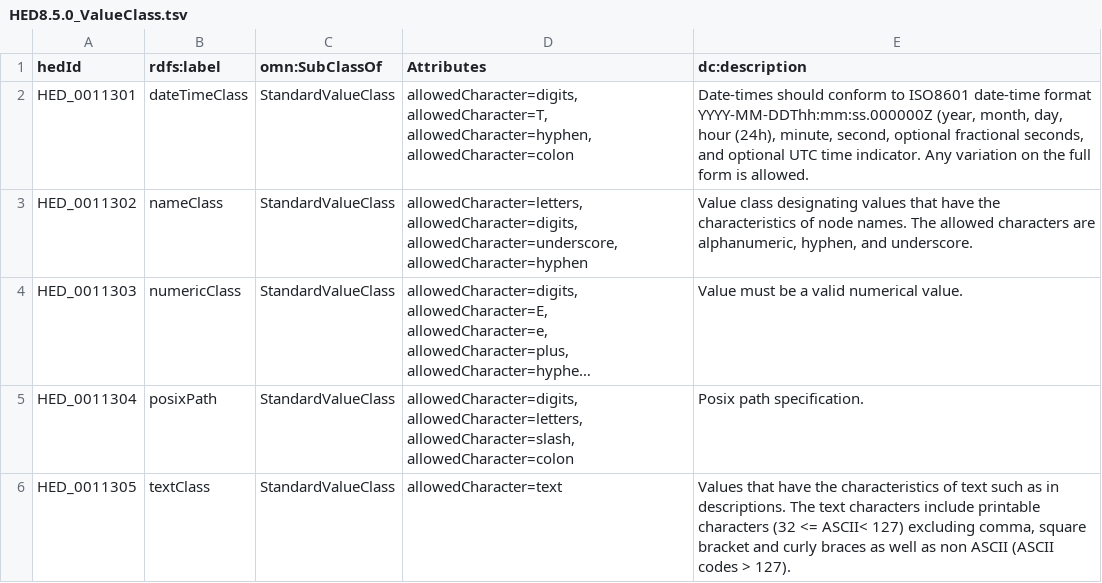
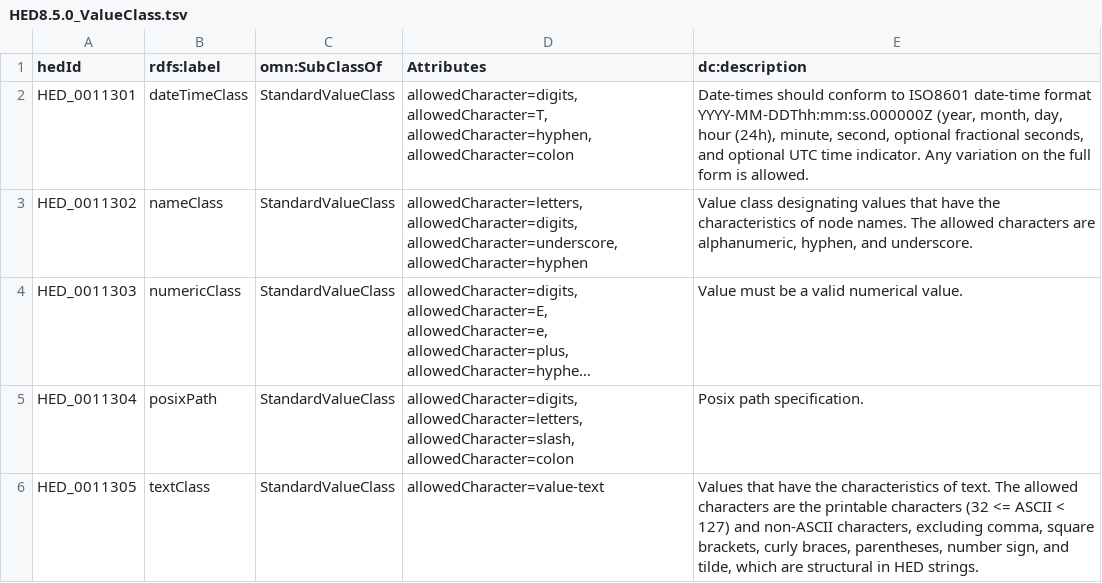
Before and after one commit to hed-standard/hed-schemas, a TSV file: standard_schema/prerelease/hedtsv/HED8.5.0/HED8.5.0_ValueClass.tsv, drawn as a sheet; long unchanged cells end in …; the diff names each change by its address in the sheet, - before the commit and + after, or states it on an @@ line.

Commit message:
Point 8.5.0 textClass at the value-text set
A textClass value may no longer contain parentheses, the number sign
or the tilde, the characters that change the structure of the HED
string it is substituted into. The named set value-text is text
without those four; text itself is unchanged and still governs the
prologue, epilogue and descriptions. Formats, manifest and
PRERELEASE_CHANGES.md regenerated.

Needs hedtools with value-text (hed-python PR #1430) to validate;
CI installs hedtools from hed-python main. The lang 1.2.0, score
2.2.0 and mouse 1.0.0 prereleases partner with 8.5.0 and embed the
old row in their merged XML; each needs regenerating against this
partner in its own PR.

```diff
--- a/standard_schema/prerelease/hedtsv/HED8.5.0/HED8.5.0_ValueClass.tsv
+++ b/standard_schema/prerelease/hedtsv/HED8.5.0/HED8.5.0_ValueClass.tsv
-D6 (Attributes): allowedCharacter=text
+D6 (Attributes): allowedCharacter=value-text
-E6 (dc:description): …characteristics of text such as in descriptions. The text characters include printable characters (32 <= ASCII< 127) excluding comma, square bracket and curly braces as well as non ASCII (ASCII codes > 127).
+E6 (dc:description): …characteristics of text. The allowed characters are the printable characters (32 <= ASCII < 127) and non-ASCII characters, excluding comma, square brackets, curly braces, parentheses, number sign, and tilde, which are structural in HED strings.
```
Also changed, not shown: 5 other files.
